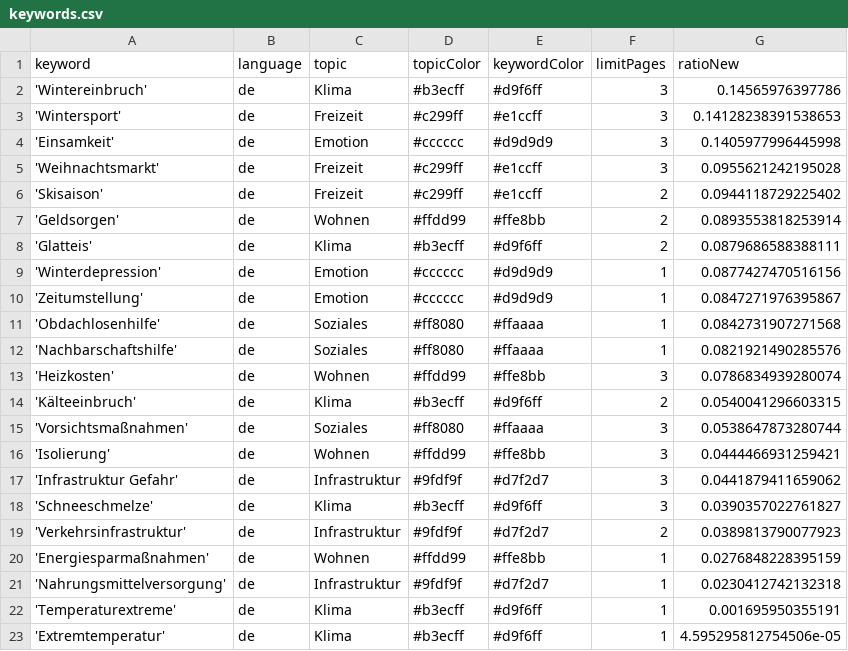
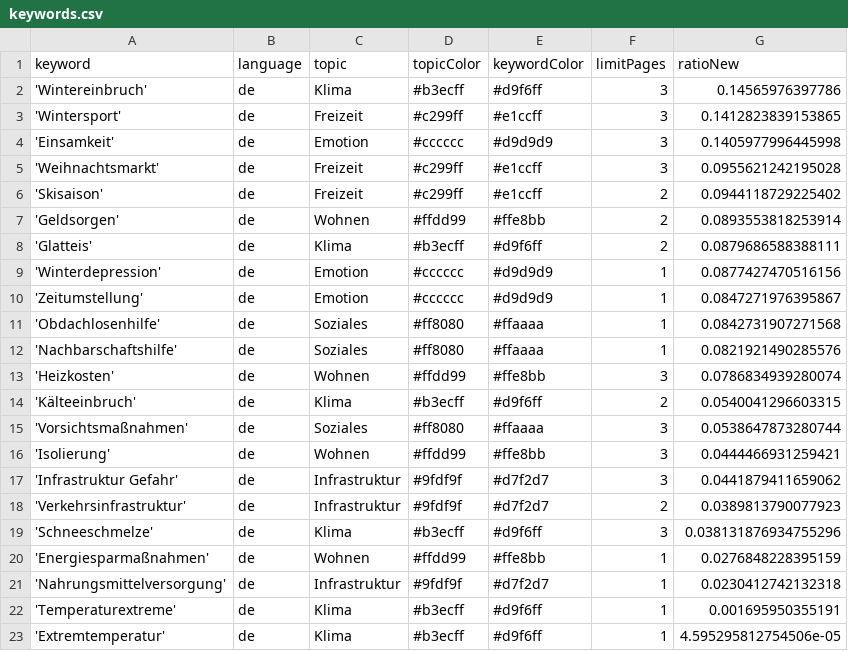
Before and after one commit to hb219-news/winterIsComing2, a CSV file: keywords.csv, drawn as a sheet.

Commit message:
Commit from GitHub Actions (harvest:0.0)

```diff
--- a/keywords.csv
+++ b/keywords.csv
@@ -2,3 +2,3 @@ keyword,language,topic,topicColor,keywordColor,limitPages,ratioNew
 'Wintereinbruch',de,Klima,#b3ecff,#d9f6ff,3,0.14565976397786
-'Wintersport',de,Freizeit,#c299ff,#e1ccff,3,0.14128238391538653
+'Wintersport',de,Freizeit,#c299ff,#e1ccff,3,0.1412823839153865
 'Einsamkeit',de,Emotion,#cccccc,#d9d9d9,3,0.1405977996445998
@@ -17,4 +17,4 @@ keyword,language,topic,topicColor,keywordColor,limitPages,ratioNew
 'Infrastruktur Gefahr',de,Infrastruktur,#9fdf9f,#d7f2d7,3,0.0441879411659062
-'Schneeschmelze',de,Klima,#b3ecff,#d9f6ff,3,0.0390357022761827
 'Verkehrsinfrastruktur',de,Infrastruktur,#9fdf9f,#d7f2d7,2,0.0389813790077923
+'Schneeschmelze',de,Klima,#b3ecff,#d9f6ff,3,0.038131876934755296
 'Energiesparmaßnahmen',de,Wohnen,#ffdd99,#ffe8bb,1,0.0276848228395159
```
